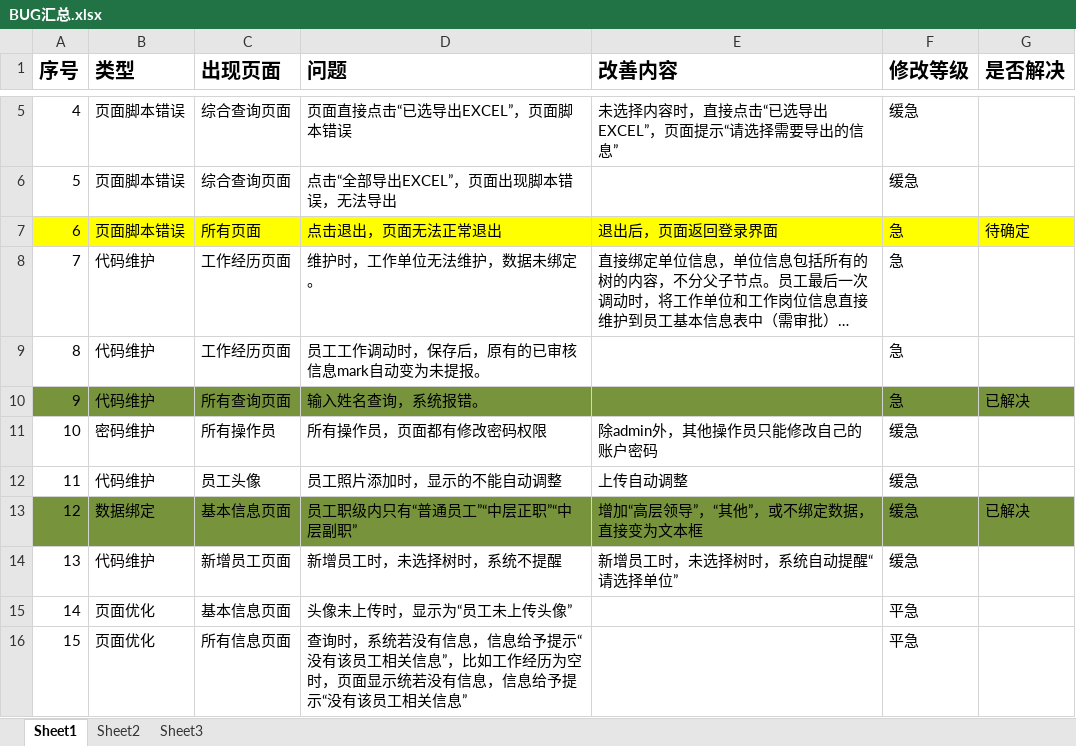
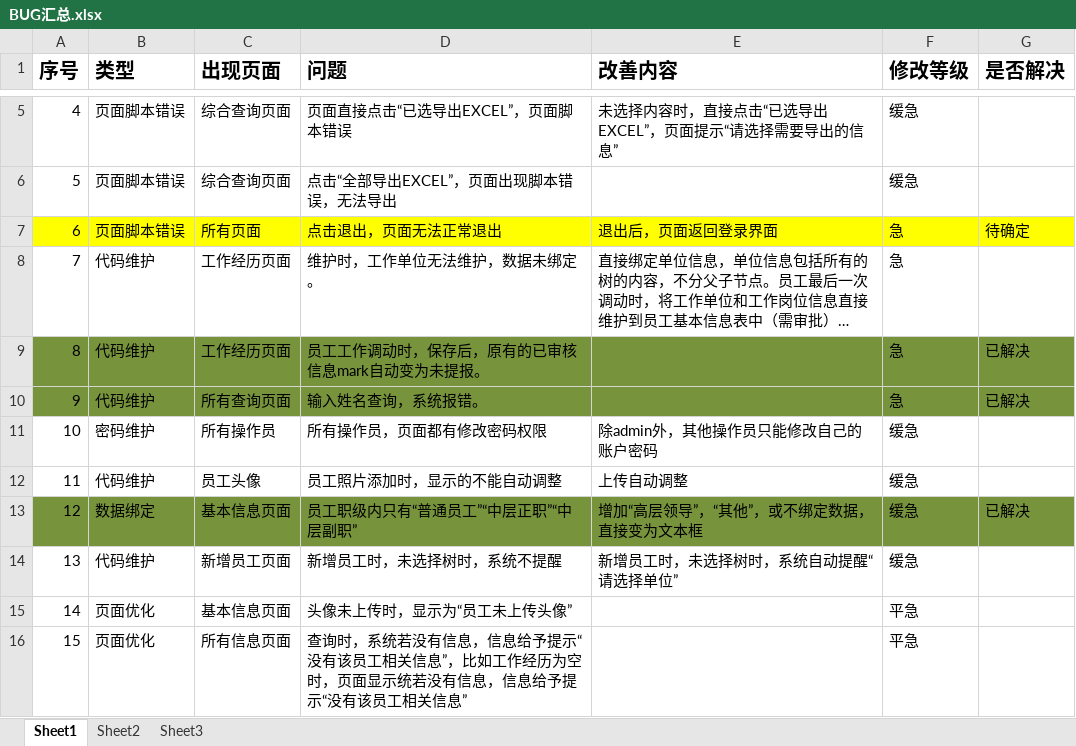
Before and after one commit to dingxiangchun/fxhrms, an Excel workbook: problem/BUG汇总.xlsx, sheet Sheet1, drawn as a sheet; only a part is shown, gaps mark what is left out; long unchanged cells end in …; values as stored, in another font and other column widths than the file's, no borders; the diff names each change by its address in the sheet, - before the commit and + after, or states it on an @@ line.

```diff
--- a/problem/BUG汇总.xlsx (sheet Sheet1)
+++ b/problem/BUG汇总.xlsx (sheet Sheet1)
-A9:G9 fill: none
+A9:G9 fill: #77933C
-G9 (是否解决): (empty)
+G9 (是否解决): 已解决
```
Also changed, not shown: 6 other files.
